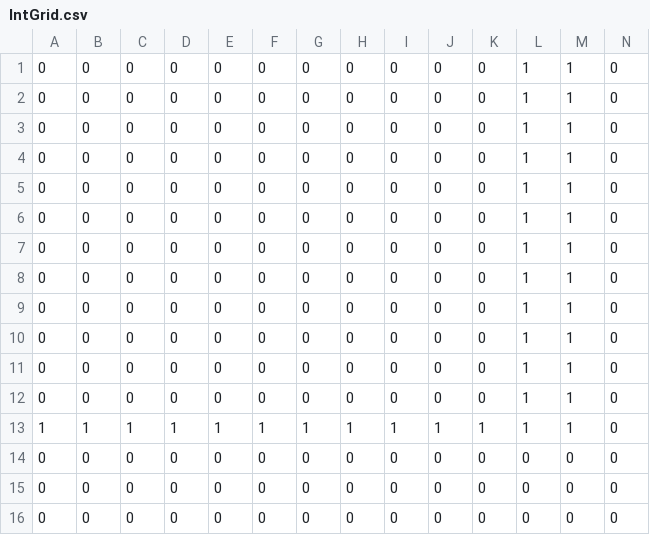
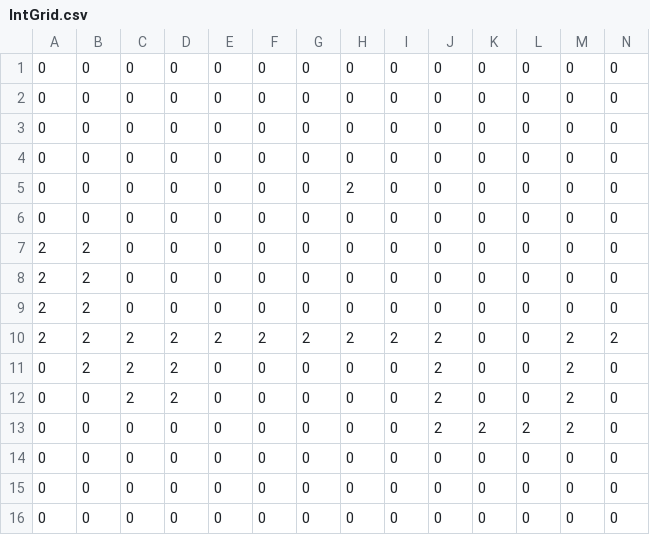
Before and after one commit to dwursteisen/gravity-balls, a CSV file: aberation/simplified/Level_1/IntGrid.csv, drawn as a sheet; only a part is shown; removed rows and columns are numbered as before the commit, all else as after; rows hold the shown columns only; the diff names each change by its address in the sheet, - before the commit and + after, or states it on an @@ line.

```diff
--- a/aberation/simplified/Level_1/IntGrid.csv
+++ b/aberation/simplified/Level_1/IntGrid.csv
-L1:L9: 1
+L1:L9: 0
-M1:M9: 1
+M1:M9: 0
-H5: 0
+H5: 2
-A7:A9: 0
+A7:A9: 2
-B7:B9: 0
+B7:B9: 2
+row 10: 2 | 2 | 2 | 2 | 2 | 2 | 2 | 2 | 2 | 2 | 0 | 0 | 2 | 2
-B11: 0
+B11: 2
-C11:C12: 0
+C11:C12: 2
-D11:D12: 0
+D11:D12: 2
-J11:J13: 0
+J11:J13: 2
-L11:L12: 1
+L11:L12: 0
-M11:M13: 1
+M11:M13: 2
-K13: 0
+K13: 2
-L13: 1
+L13: 2
-row 13: 1 | 1 | 1 | 1 | 1 | 1 | 1 | 1 | 1 | 1 | 1 | 1 | 1 | 0
```
Also changed, not shown: aberation/simplified/Level_2/IntGrid.csv, 26 other files.
